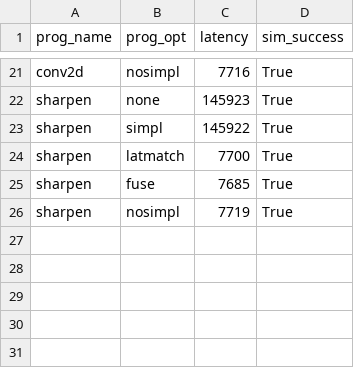
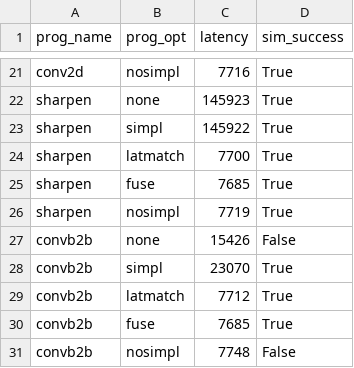
Before and after one commit to louis-hildebrand/sirop-hls, a CSV file: results/ablation_latency.csv, drawn as a sheet; only a part is shown, gaps mark what is left out; the diff names each change by its address in the sheet, - before the commit and + after, or states it on an @@ line.

Commit message:
Take ablation study measurements for convb2b

```diff
--- a/results/ablation_latency.csv
+++ b/results/ablation_latency.csv
+row 27: convb2b | none | 15426 | False
+row 28: convb2b | simpl | 23070 | True
+row 29: convb2b | latmatch | 7712 | True
+row 30: convb2b | fuse | 7685 | True
+row 31: convb2b | nosimpl | 7748 | False
```
Also changed, not shown: results/ablation_fmax.csv, results/ablation_resource_usage.csv.
